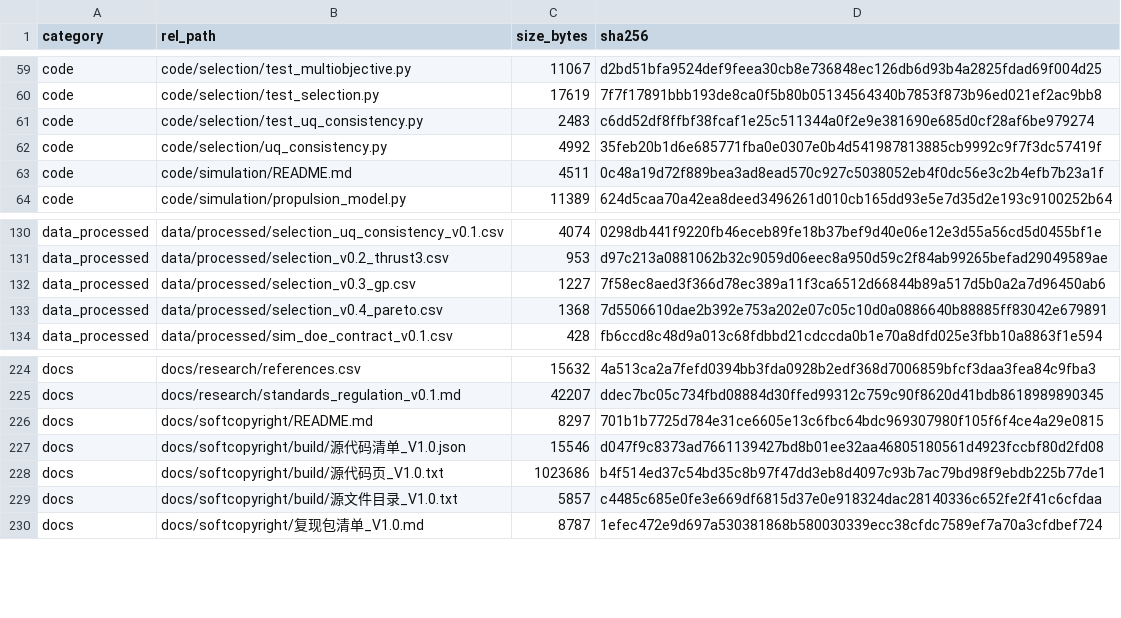
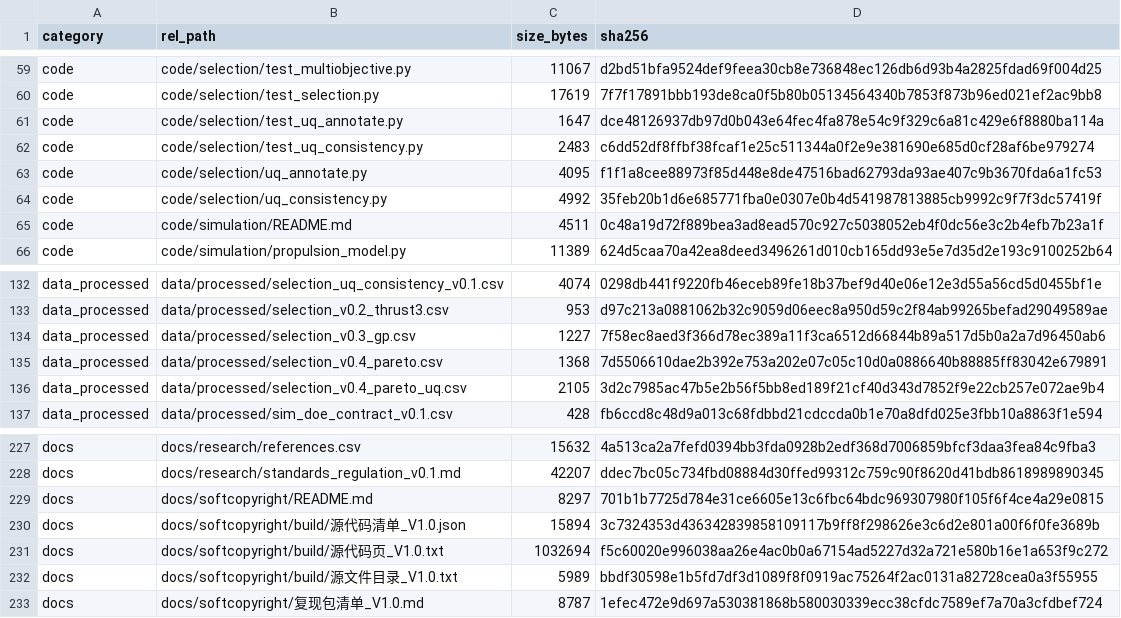
Before and after one commit to YWC886/new-folder, a CSV file: data/processed/release_manifest_v0.1.csv, drawn as a sheet; only a part is shown, gaps mark what is left out.

Commit message:
R26: selection UQ annotation tool D056 (2 tests)

```diff
--- a/data/processed/release_manifest_v0.1.csv
+++ b/data/processed/release_manifest_v0.1.csv
@@ -60,3 +60,5 @@ code,code/selection/test_multiobjective.py,11067,d2bd51bfa9524def9feea30cb8e7368
 code,code/selection/test_selection.py,17619,7f7f17891bbb193de8ca0f5b80b05134564340b7853f873b96ed021ef2ac9bb8
+code,code/selection/test_uq_annotate.py,1647,dce48126937db97d0b043e64fec4fa878e54c9f329c6a81c429e6f8880ba114a
 code,code/selection/test_uq_consistency.py,2483,c6dd52df8ffbf38fcaf1e25c511344a0f2e9e381690e685d0cf28af6be979274
+code,code/selection/uq_annotate.py,4095,f1f1a8cee88973f85d448e8de47516bad62793da93ae407c9b3670fda6a1fc53
 code,code/selection/uq_consistency.py,4992,35feb20b1d6e685771fba0e0307e0b4d541987813885cb9992c9f7f3dc57419f
@@ -133,2 +135,3 @@ data_processed,data/processed/selection_v0.3_gp.csv,1227,7f58ec8aed3f366d78ec389
 data_processed,data/processed/selection_v0.4_pareto.csv,1368,7d5506610dae2b392e753a202e07c05c10d0a0886640b88885ff83042e679891
+data_processed,data/processed/selection_v0.4_pareto_uq.csv,2105,3d2c7985ac47b5e2b56f5bb8ed189f21cf40d343d7852f9e22cb257e072ae9b4
 data_processed,data/processed/sim_doe_contract_v0.1.csv,428,fb6ccd8c48d9a013c68fdbbd21cdccda0b1e70a8dfd025e3fbb10a8863f1e594
@@ -226,5 +229,5 @@ docs,docs/research/standards_regulation_v0.1.md,42207,ddec7bc05c734fbd08884d30ff
 docs,docs/softcopyright/README.md,8297,701b1b7725d784e31ce6605e13c6fbc64bdc969307980f105f6f4ce4a29e0815
-docs,docs/softcopyright/build/源代码清单_V1.0.json,15546,d047f9c8373ad7661139427bd8b01ee32aa46805180561d4923fccbf80d2fd08
-docs,docs/softcopyright/build/源代码页_V1.0.txt,1023686,b4f514ed37c54bd35c8b97f47dd3eb8d4097c93b7ac79bd98f9ebdb225b77de1
-docs,docs/softcopyright/build/源文件目录_V1.0.txt,5857,c4485c685e0fe3e669df6815d37e0e918324dac28140336c652fe2f41c6cfdaa
+docs,docs/softcopyright/build/源代码清单_V1.0.json,15894,3c7324353d436342839858109117b9ff8f298626e3c6d2e801a00f6f0fe3689b
+docs,docs/softcopyright/build/源代码页_V1.0.txt,1032694,f5c60020e996038aa26e4ac0b0a67154ad5227d32a721e580b16e1a653f9c272
+docs,docs/softcopyright/build/源文件目录_V1.0.txt,5989,bbdf30598e1b5fd7df3d1089f8f0919ac75264f2ac0131a82728cea0a3f55955
 docs,docs/softcopyright/复现包清单_V1.0.md,8787,1efec472e9d697a530381868b580030339ecc38cfdc7589ef7a70a3cfdbef724
```
Also changed, not shown: 3 other files.
